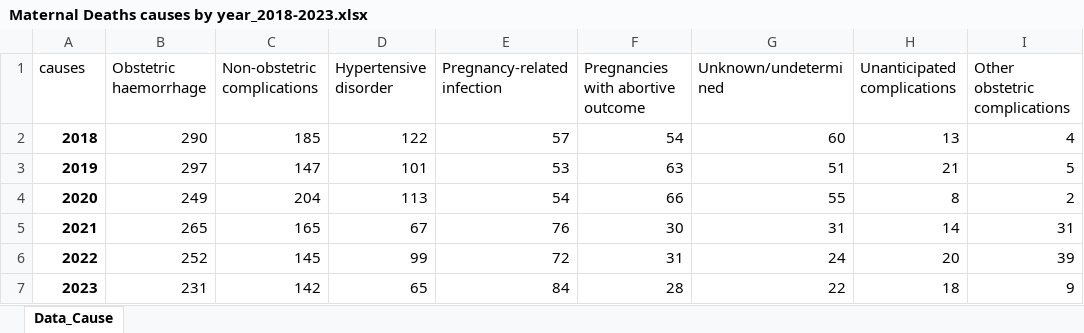
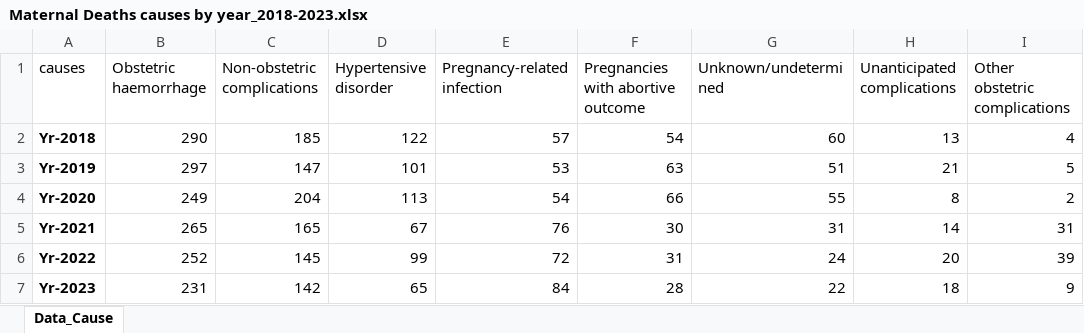
Before and after one commit to ManagementSystemsIntl/Zambia-E4H, an Excel workbook: data/Dec 2023 MHDR/Maternal Deaths causes by year_2018-2023.xlsx, sheet Data_Cause, drawn as a sheet; only a part is shown; values as stored, in another font and other column widths than the file's, no borders; the diff names each change by its address in the sheet, - before the commit and + after, or states it on an @@ line.

Commit message:
ps

```diff
--- a/data/Dec 2023 MHDR/Maternal Deaths causes by year_2018-2023.xlsx (sheet Data_Cause)
+++ b/data/Dec 2023 MHDR/Maternal Deaths causes by year_2018-2023.xlsx (sheet Data_Cause)
-A2 (causes): 2018
+A2 (causes): Yr-2018
-A3 (causes): 2019
+A3 (causes): Yr-2019
-A4 (causes): 2020
+A4 (causes): Yr-2020
-A5 (causes): 2021
+A5 (causes): Yr-2021
-A6 (causes): 2022
+A6 (causes): Yr-2022
-A7 (causes): 2023
+A7 (causes): Yr-2023
```
